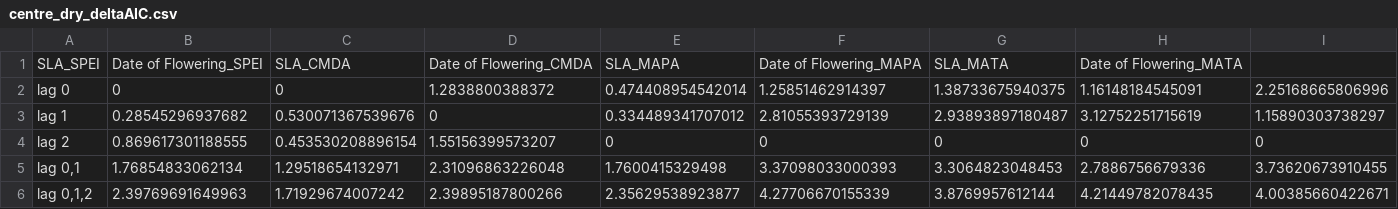
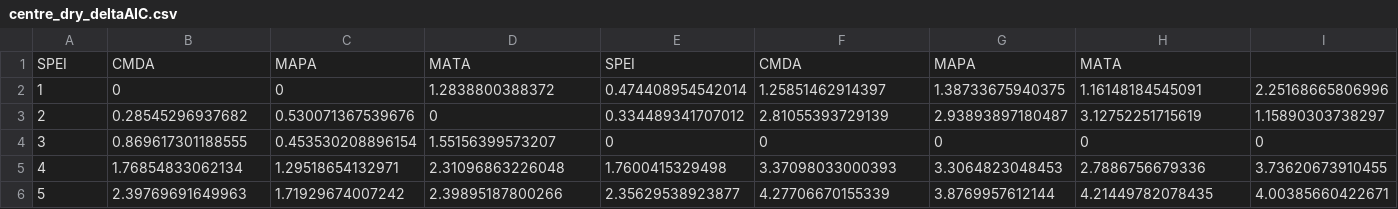
Before and after one commit to anstettd/climate_lag, a CSV file: Data/centre_dry_deltaAIC.csv, drawn as a sheet.

```diff
--- a/Data/centre_dry_deltaAIC.csv
+++ b/Data/centre_dry_deltaAIC.csv
@@ -1,6 +1,6 @@
-"SLA_SPEI","Date of Flowering_SPEI","SLA_CMDA","Date of Flowering_CMDA","SLA_MAPA","Date of Flowering_MAPA","SLA_MATA","Date of Flowering_MATA"
-"lag 0",0,0,1.2838800388372,0.474408954542014,1.25851462914397,1.38733675940375,1.16148184545091,2.25168665806996
-"lag 1",0.28545296937682,0.530071367539676,0,0.334489341707012,2.81055393729139,2.93893897180487,3.12752251715619,1.15890303738297
-"lag 2",0.869617301188555,0.453530208896154,1.55156399573207,0,0,0,0,0
-"lag 0,1",1.76854833062134,1.29518654132971,2.31096863226048,1.7600415329498,3.37098033000393,3.3064823048453,2.7886756679336,3.73620673910455
-"lag 0,1,2",2.39769691649963,1.71929674007242,2.39895187800266,2.35629538923877,4.27706670155339,3.8769957612144,4.21449782078435,4.00385660422671
+"SPEI","CMDA","MAPA","MATA","SPEI","CMDA","MAPA","MATA"
+"1",0,0,1.2838800388372,0.474408954542014,1.25851462914397,1.38733675940375,1.16148184545091,2.25168665806996
+"2",0.28545296937682,0.530071367539676,0,0.334489341707012,2.81055393729139,2.93893897180487,3.12752251715619,1.15890303738297
+"3",0.869617301188555,0.453530208896154,1.55156399573207,0,0,0,0,0
+"4",1.76854833062134,1.29518654132971,2.31096863226048,1.7600415329498,3.37098033000393,3.3064823048453,2.7886756679336,3.73620673910455
+"5",2.39769691649963,1.71929674007242,2.39895187800266,2.35629538923877,4.27706670155339,3.8769957612144,4.21449782078435,4.00385660422671
```
Also changed, not shown: Data/centre_wet_deltaAIC.csv, Data/north_dry_deltaAIC.csv, 9 other files.
